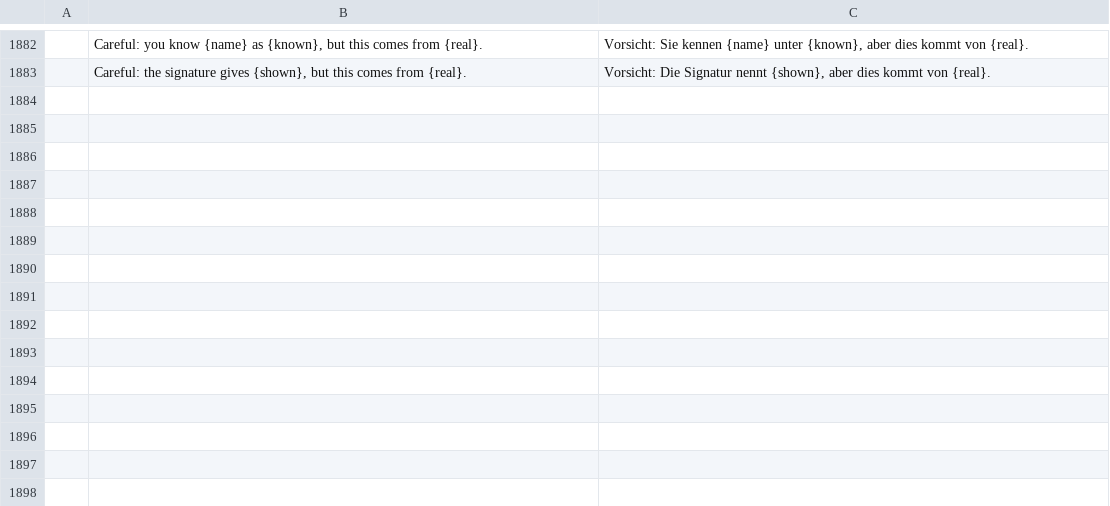
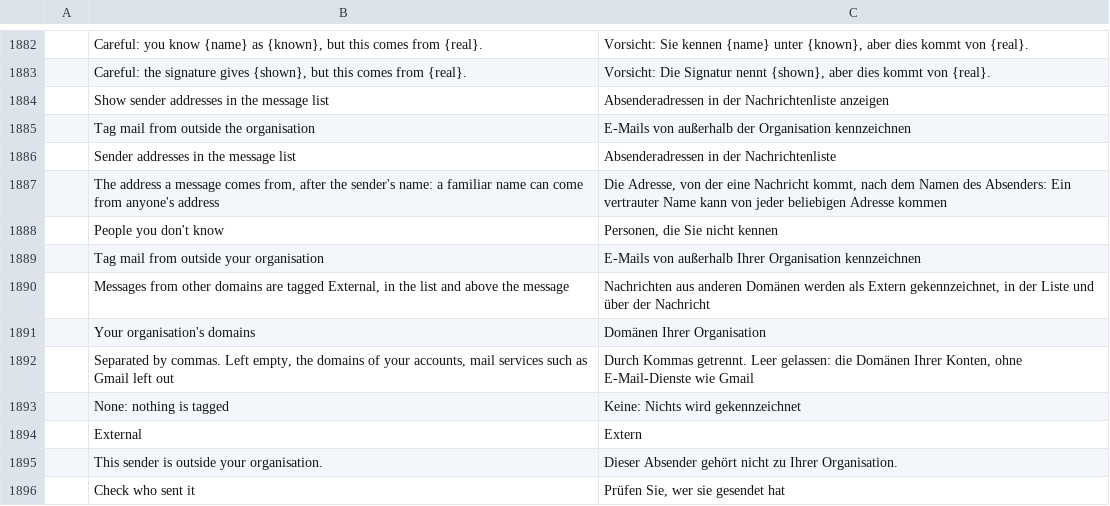
Before and after one commit to dgaudin/quatrelle, a TSV file: crates/ui-egui/src/i18n/de.tsv, drawn as a sheet; only a part is shown, gaps mark what is left out; the diff names each change by its address in the sheet, - before the commit and + after, or states it on an @@ line.

```diff
--- a/crates/ui-egui/src/i18n/de.tsv
+++ b/crates/ui-egui/src/i18n/de.tsv
+row 1884:  | Show sender addresses in the message list | Absenderadressen in der Nachrichtenliste anzeigen
+row 1885:  | Tag mail from outside the organisation | E-Mails von außerhalb der Organisation kennzeichnen
+row 1886:  | Sender addresses in the message list | Absenderadressen in der Nachrichtenliste
+row 1887:  | The address a message comes from, after the sender's name: a familiar name can come from anyone's address | Die Adresse, von der eine Nachricht kommt, nach dem Namen des Absenders: Ein vertrauter Name kann von jeder beliebigen Adresse kommen
+row 1888:  | People you don't know | Personen, die Sie nicht kennen
+row 1889:  | Tag mail from outside your organisation | E-Mails von außerhalb Ihrer Organisation kennzeichnen
+row 1890:  | Messages from other domains are tagged External, in the list and above the message | Nachrichten aus anderen Domänen werden als Extern gekennzeichnet, in der Liste und über der Nachricht
+row 1891:  | Your organisation's domains | Domänen Ihrer Organisation
+row 1892:  | Separated by commas. Left empty, the domains of your accounts, mail services such as Gmail left out | Durch Kommas getrennt. Leer gelassen: die Domänen Ihrer Konten, ohne E-Mail-Dienste wie Gmail
+row 1893:  | None: nothing is tagged | Keine: Nichts wird gekennzeichnet
+row 1894:  | External | Extern
+row 1895:  | This sender is outside your organisation. | Dieser Absender gehört nicht zu Ihrer Organisation.
+row 1896:  | Check who sent it | Prüfen Sie, wer sie gesendet hat
```
Also changed, not shown: crates/ui-egui/src/i18n/es.tsv, crates/ui-egui/src/i18n/ko.tsv, 18 other files.
